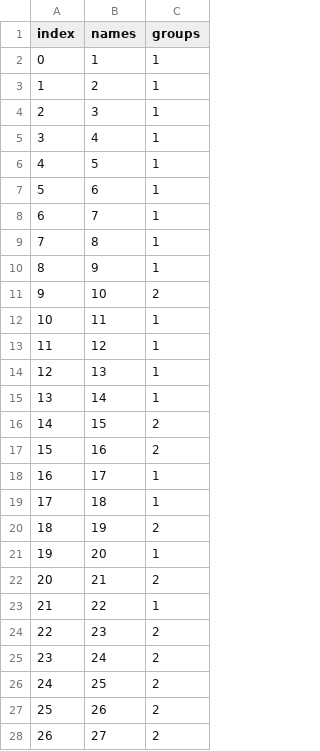
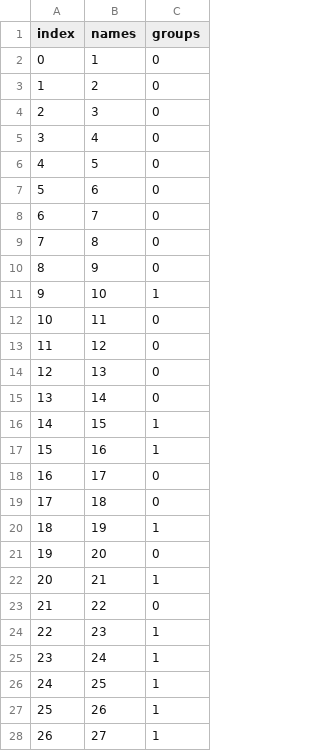
Before and after one commit to rahull1616dass/GraphNetworkWorkbench, a CSV file: frontend/src/data/karate_club/nodes.csv, drawn as a sheet; only a part is shown; the diff covers the shown part only.

```diff
--- a/frontend/src/data/karate_club/nodes.csv
+++ b/frontend/src/data/karate_club/nodes.csv
@@ -1,28 +1,28 @@
 index,names,groups
-0,1,1
-1,2,1
-2,3,1
-3,4,1
-4,5,1
-5,6,1
-6,7,1
-7,8,1
-8,9,1
-9,10,2
-10,11,1
-11,12,1
-12,13,1
-13,14,1
-14,15,2
-15,16,2
-16,17,1
-17,18,1
-18,19,2
-19,20,1
-20,21,2
-21,22,1
-22,23,2
-23,24,2
-24,25,2
-25,26,2
-26,27,2
+0,1,0
+1,2,0
+2,3,0
+3,4,0
+4,5,0
+5,6,0
+6,7,0
+7,8,0
+8,9,0
+9,10,1
+10,11,0
+11,12,0
+12,13,0
+13,14,0
+14,15,1
+15,16,1
+16,17,0
+17,18,0
+18,19,1
+19,20,0
+20,21,1
+21,22,0
+22,23,1
+23,24,1
+24,25,1
+25,26,1
+26,27,1
```
Also changed, not shown: 7 edited cells elsewhere in this file, 2 other files.
